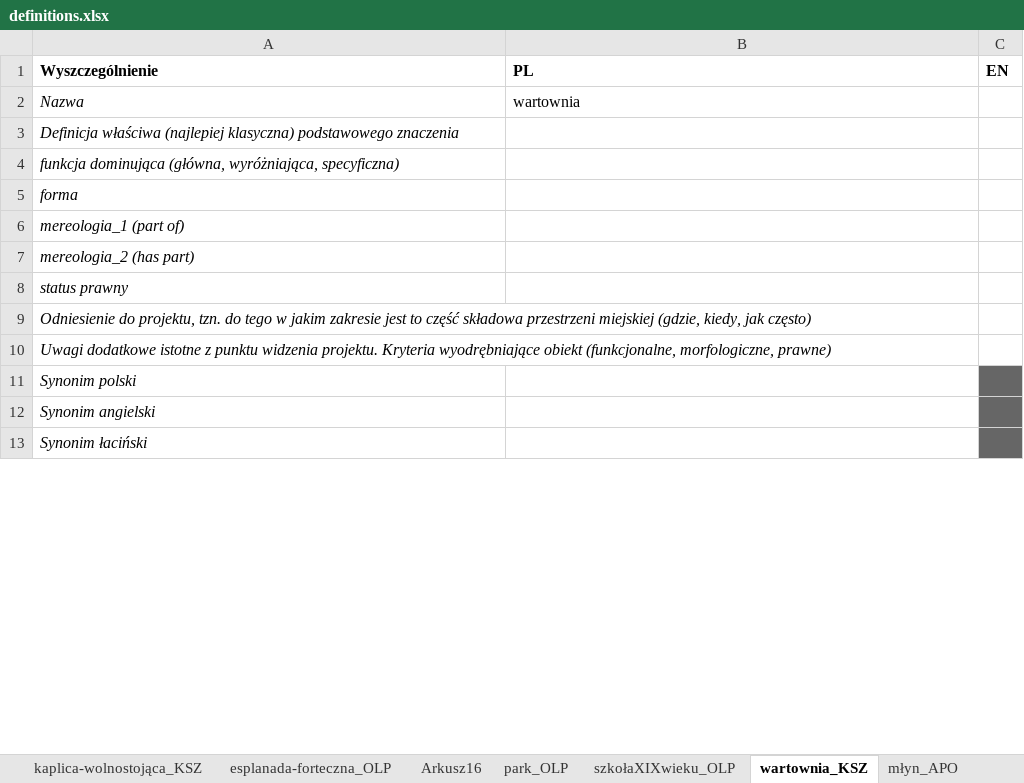
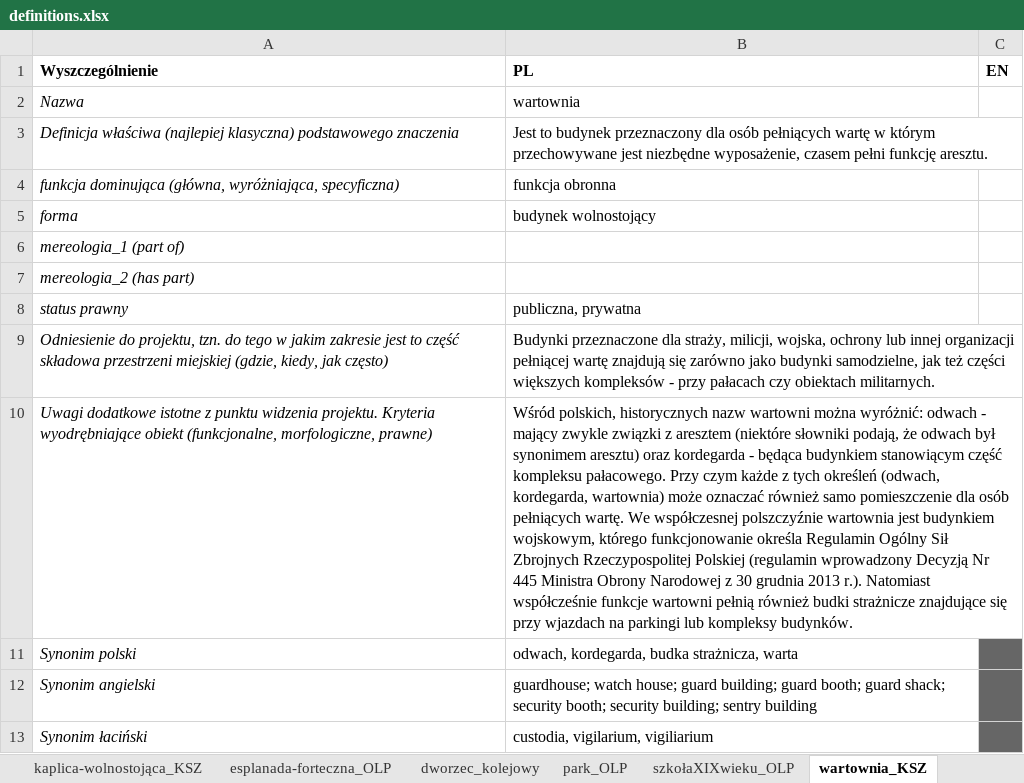
Before and after one commit to UrbanOnto/urbanonto, an Excel workbook: urbanonto_tools/data/definitions.xlsx, sheet wartownia_KSZ, drawn as a sheet; only a part is shown; values as stored, in another font and other column widths than the file's, no borders; the diff covers the shown part only; the diff names each change by its address in the sheet, - before the commit and + after, or states it on an @@ line.

```diff
--- a/urbanonto_tools/data/definitions.xlsx (sheet wartownia_KSZ)
+++ b/urbanonto_tools/data/definitions.xlsx (sheet wartownia_KSZ)
-sheet tab: Arkusz16
+sheet tab: dworzec_kolejowy
-B3 (PL): (empty)
+B3 (PL): Jest to budynek przeznaczony dla osób pełniących wartę w którym przechowywane jest niezbędne wyposażenie, czasem pełni funkcję aresztu.
-B4 (PL): (empty)
+B4 (PL): funkcja obronna
-B5 (PL): (empty)
+B5 (PL): budynek wolnostojący
-B8 (PL): (empty)
+B8 (PL): publiczna, prywatna
-B9 (PL): (empty)
+B9 (PL): Budynki przeznaczone dla straży, milicji, wojska, ochrony lub innej organizacji pełniącej wartę znajdują się zarówno jako budynki samodzielne, jak też części większych kompleksów - przy pałacach czy obiektach militarnych.
-B10 (PL): (empty)
+B10 (PL): Wśród polskich, historycznych nazw wartowni można wyróżnić: odwach - mający zwykle związki z aresztem (niektóre słowniki podają, że odwach był synonimem aresztu) oraz kordegarda - będąca budynkiem stanowiącym część kompleksu pałacowego. Przy czym każde z tych określeń (odwach, kordegarda, wartownia) może oznaczać również samo pomieszczenie dla osób pełniących wartę. We współczesnej polszczyźnie wartownia jest budynkiem wojskowym, którego funkcjonowanie określa Regulamin Ogólny Sił Zbrojnych Rzeczypospolitej Polskiej (regulamin wprowadzony Decyzją Nr 445 Ministra Obrony Narodowej z 30 grudnia 2013 r.). Natomiast współcześnie funkcje wartowni pełnią również budki strażnicze znajdujące się przy wjazdach na parkingi lub kompleksy budynków.
-B11 (PL): (empty)
+B11 (PL): odwach, kordegarda, budka strażnicza, warta
-B12 (PL): (empty)
+B12 (PL): guardhouse; watch house; guard building; guard booth; guard shack; security booth; security building; sentry building
-B13 (PL): (empty)
+B13 (PL): custodia, vigilarium, vigiliarium
```
Also changed, not shown: 16 edited cells elsewhere in this sheet, sheet kaplica-wolnostojąca_KSZ, other sheet tabs, 2 other files.
